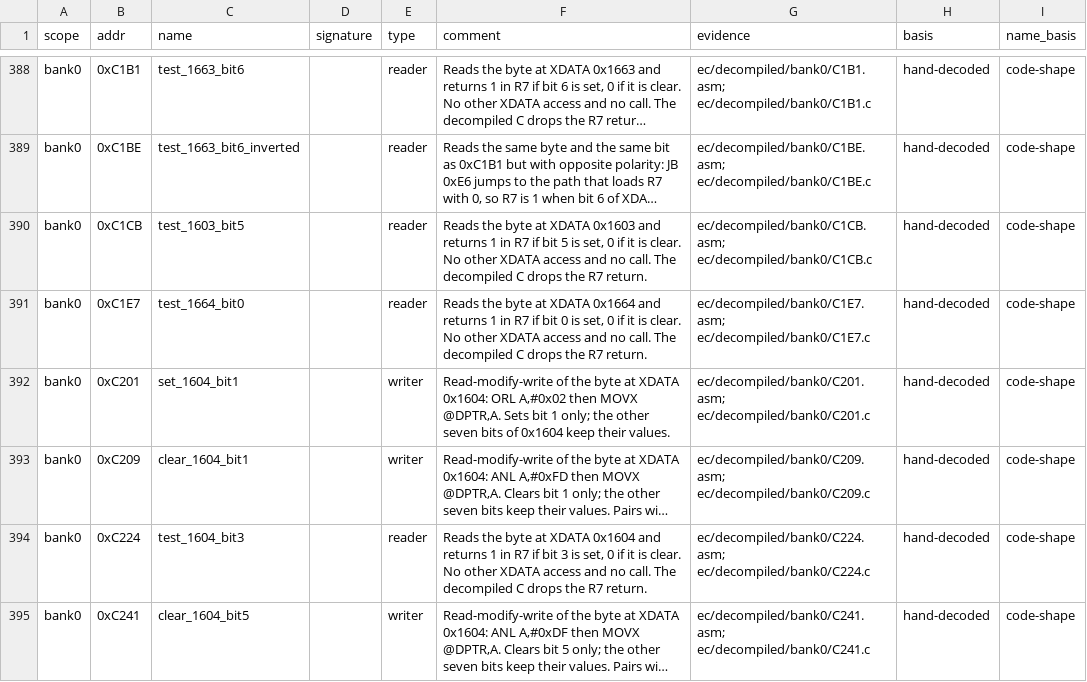
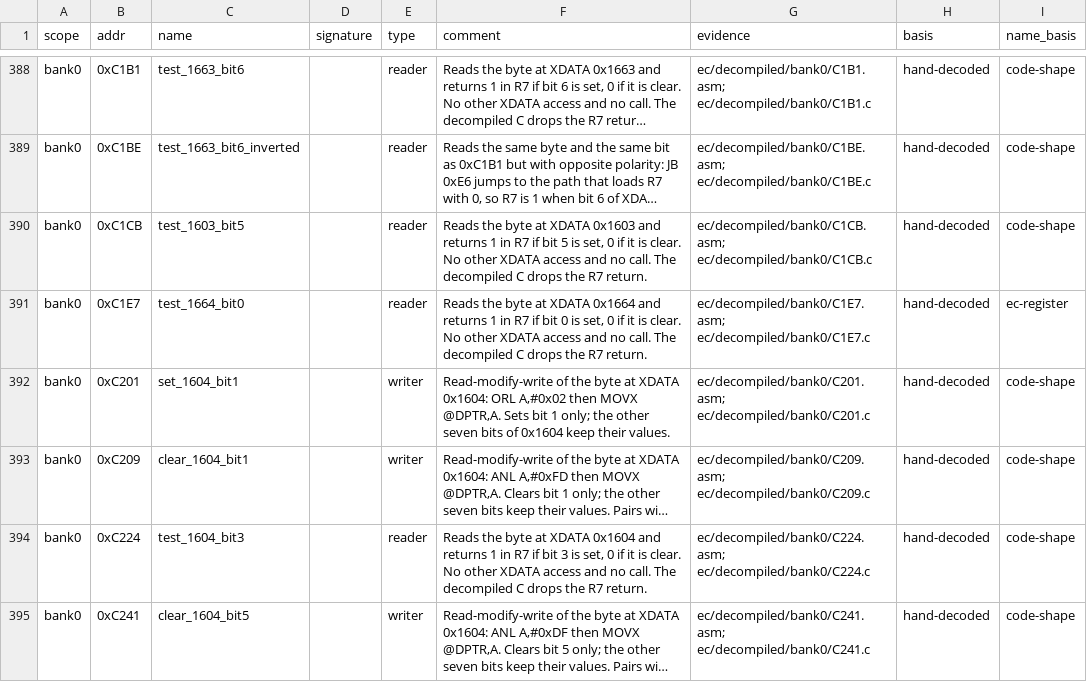
Before and after one commit to ElDavoo/tongfang-gm7mg7p-re, a CSV file: ec/annotations/ghidra-functions.csv, drawn as a sheet; only a part is shown, gaps mark what is left out; long unchanged cells end in …; the diff covers the shown part only; the diff names each change by its address in the sheet, - before the commit and + after, or states it on an @@ line.

```diff
--- a/ec/annotations/ghidra-functions.csv
+++ b/ec/annotations/ghidra-functions.csv
-I391 (name_basis): code-shape
+I391 (name_basis): ec-register
```
Also changed, not shown: 3 edited cells elsewhere in this file, ec/annotations/xdata-clusters.csv, ec/decompiled/index.csv, 14 other files.
